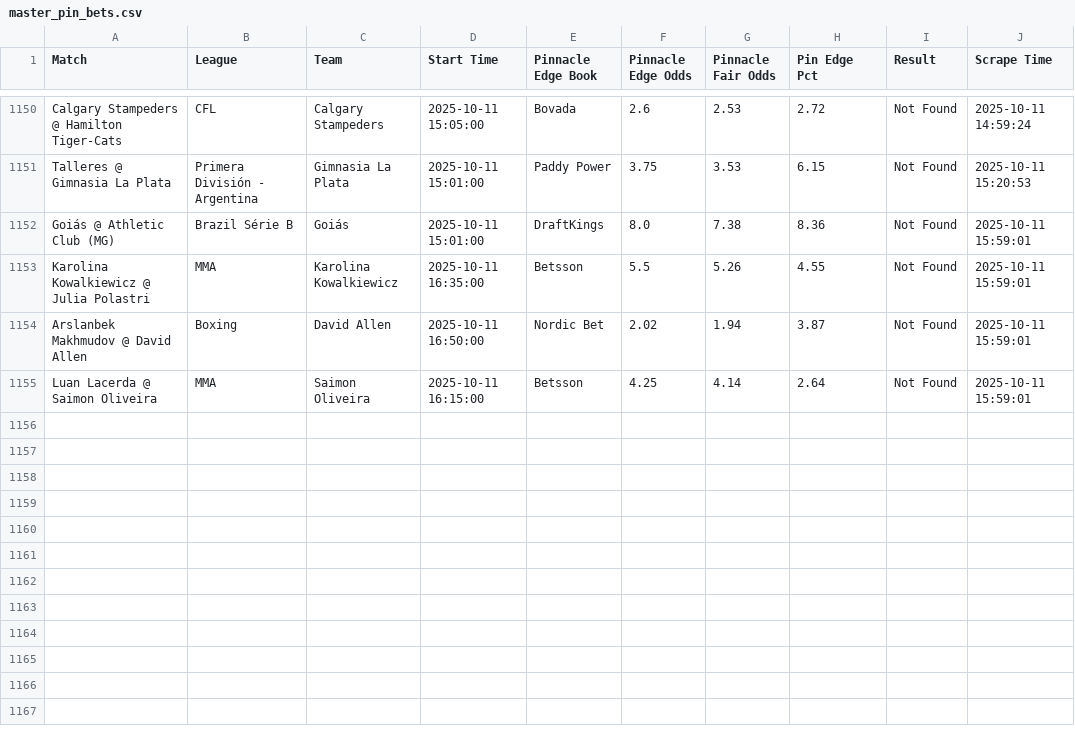
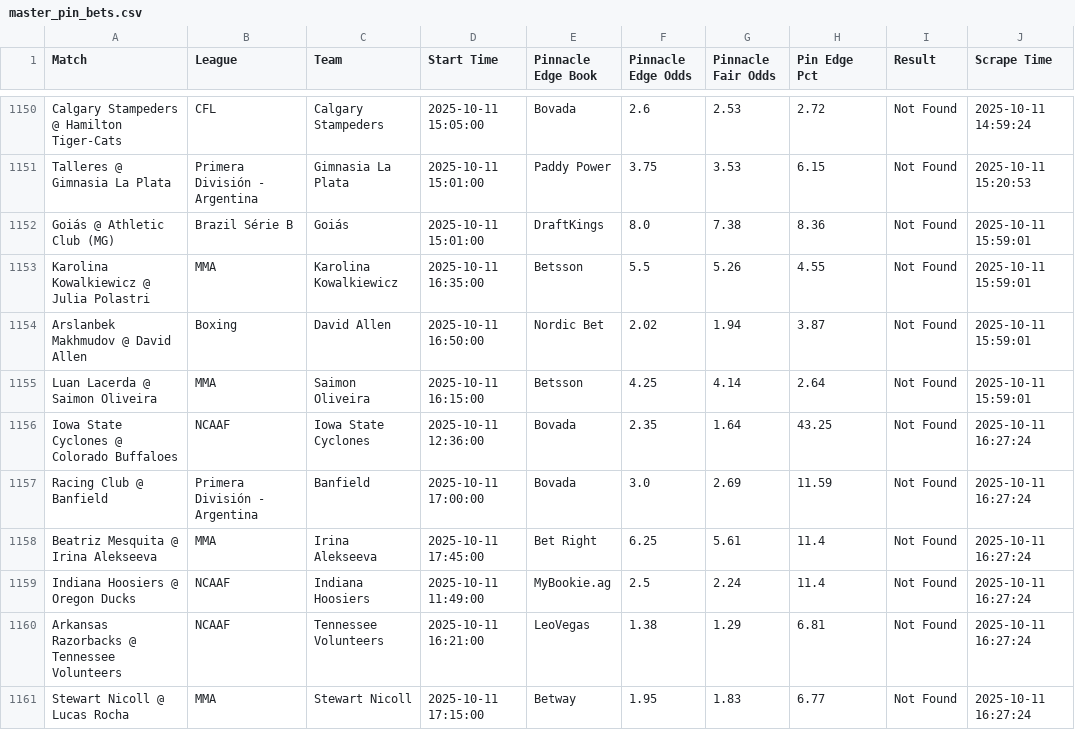
Before and after one commit to aqsmith02/paper-betting-tracker, a CSV file: codebase/data/master_pin_bets.csv, drawn as a sheet; only a part is shown, gaps mark what is left out.

```diff
--- a/codebase/data/master_pin_bets.csv
+++ b/codebase/data/master_pin_bets.csv
@@ -1155 +1155,7 @@ Arslanbek Makhmudov @ David Allen,Boxing,David Allen,2025-10-11 16:50:00,Nordic
 Luan Lacerda @ Saimon Oliveira,MMA,Saimon Oliveira,2025-10-11 16:15:00,Betsson,4.25,4.14,2.64,Not Found,2025-10-11 15:59:01
+Iowa State Cyclones @ Colorado Buffaloes,NCAAF,Iowa State Cyclones,2025-10-11 12:36:00,Bovada,2.35,1.64,43.25,Not Found,2025-10-11 16:27:24
+Racing Club @ Banfield,Primera División - Argentina,Banfield,2025-10-11 17:00:00,Bovada,3.0,2.69,11.59,Not Found,2025-10-11 16:27:24
+Beatriz Mesquita @ Irina Alekseeva,MMA,Irina Alekseeva,2025-10-11 17:45:00,Bet Right,6.25,5.61,11.4,Not Found,2025-10-11 16:27:24
+Indiana Hoosiers @ Oregon Ducks,NCAAF,Indiana Hoosiers,2025-10-11 11:49:00,MyBookie.ag,2.5,2.24,11.4,Not Found,2025-10-11 16:27:24
+Arkansas Razorbacks @ Tennessee Volunteers,NCAAF,Tennessee Volunteers,2025-10-11 16:21:00,LeoVegas,1.38,1.29,6.81,Not Found,2025-10-11 16:27:24
+Stewart Nicoll @ Lucas Rocha,MMA,Stewart Nicoll,2025-10-11 17:15:00,Betway,1.95,1.83,6.77,Not Found,2025-10-11 16:27:24
```
Also changed, not shown: codebase/data/master_avg_bets.csv, codebase/data/master_avg_full.csv, 9 other files.
